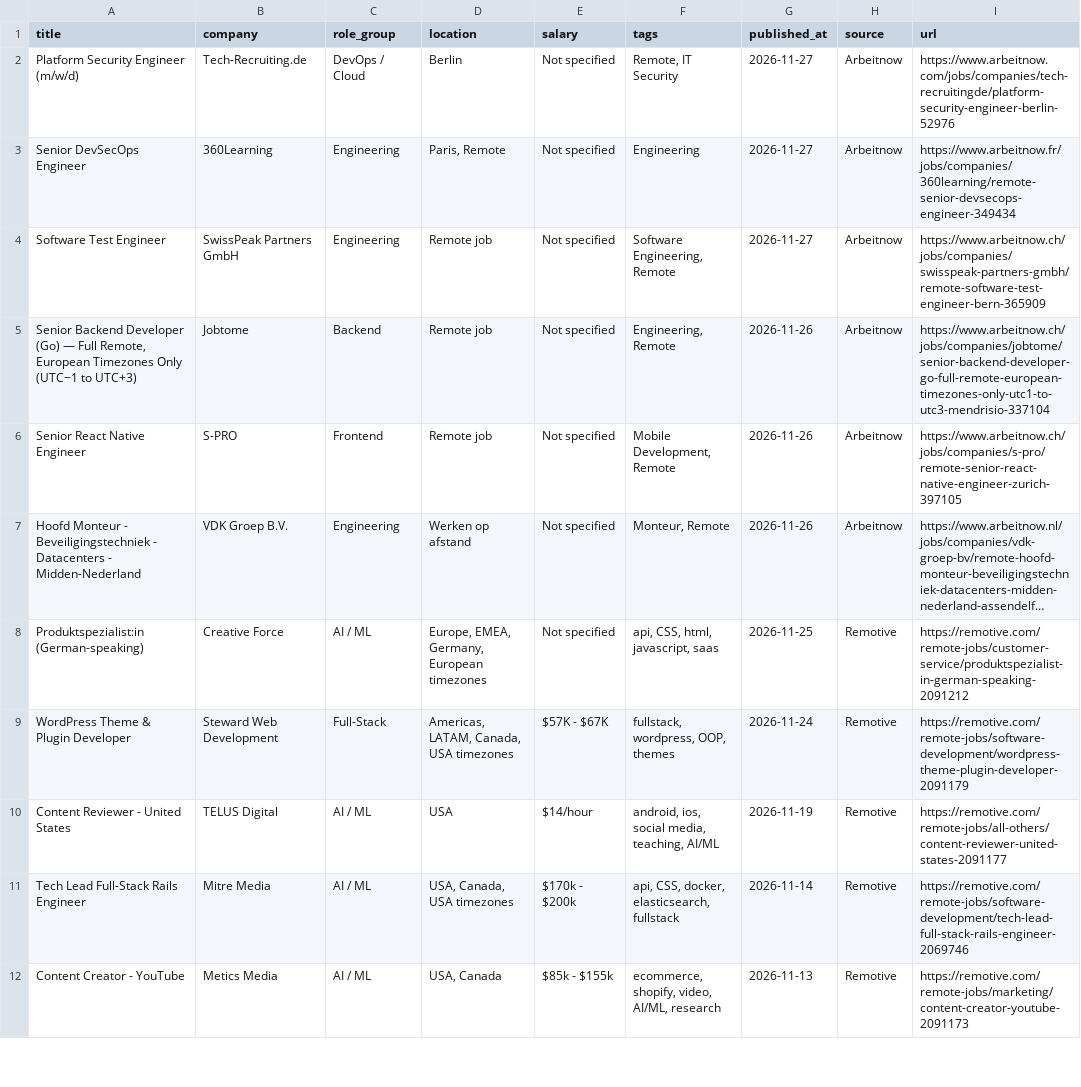
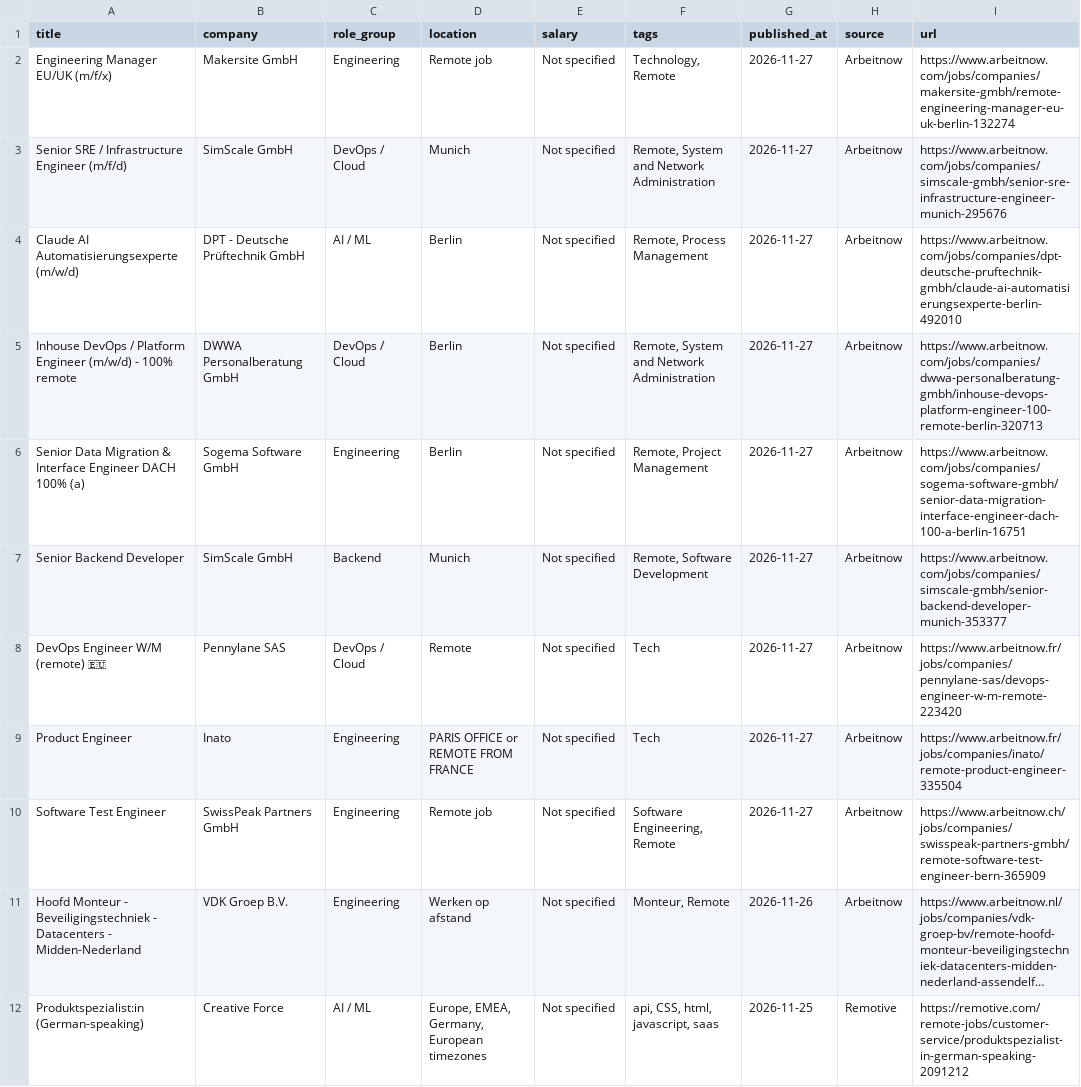
Before and after one commit to OneForAllHub/daily-remote-tech-jobs, a CSV file: data/jobs.csv, drawn as a sheet; only a part is shown; the shorter side is filled out with more unchanged rows; long unchanged cells end in …; removed rows and columns are numbered as before the commit, all else as after; the diff names each change by its address in the sheet, - before the commit and + after, or states it on an @@ line.

```diff
--- a/data/jobs.csv
+++ b/data/jobs.csv
+row 2: Engineering Manager EU/UK (m/f/x) | Makersite GmbH | Engineering | Remote job | Not specified | Technology, Remote | 2026-11-27 | Arbeitnow | https://www.arbeitnow.com/jobs/companies/makersite-gmbh/remote-engineering-manager-eu-uk-berlin-132274
+row 3: Senior SRE / Infrastructure Engineer (m/f/d) | SimScale GmbH | DevOps / Cloud | Munich | Not specified | Remote, System and Network Administration | 2026-11-27 | Arbeitnow | https://www.arbeitnow.com/jobs/companies/simscale-gmbh/senior-sre-infrastructure-engineer-munich-295676
+row 4: Claude AI Automatisierungsexperte (m/w/d) | DPT - Deutsche Prüftechnik GmbH | AI / ML | Berlin | Not specified | Remote, Process Management | 2026-11-27 | Arbeitnow | https://www.arbeitnow.com/jobs/companies/dpt-deutsche-pruftechnik-gmbh/claude-ai-automatisierungsexperte-berlin-492010
-A5 (title): Platform Security Engineer (m/w/d)
+A5 (title): Inhouse DevOps / Platform Engineer (m/w/d) - 100% remote
-B5 (company): Tech-Recruiting.de
+B5 (company): DWWA Personalberatung GmbH
-F5 (tags): Remote, IT Security
+F5 (tags): Remote, System and Network Administration
-I5 (url): https://www.arbeitnow.com/jobs/companies/tech-recruitingde/platform-security-engineer-berlin-52976
+I5 (url): https://www.arbeitnow.com/jobs/companies/dwwa-personalberatung-gmbh/inhouse-devops-platform-engineer-100-remote-berlin-320713
+row 6: Senior Data Migration & Interface Engineer DACH 100% (a) | Sogema Software GmbH | Engineering | Berlin | Not specified | Remote, Project Management | 2026-11-27 | Arbeitnow | https://www.arbeitnow.com/jobs/companies/sogema-software-gmbh/senior-data-migration-interface-engineer-dach-100-a-berlin-16751
+row 7: Senior Backend Developer | SimScale GmbH | Backend | Munich | Not specified | Remote, Software Development | 2026-11-27 | Arbeitnow | https://www.arbeitnow.com/jobs/companies/simscale-gmbh/senior-backend-developer-munich-353377
+row 8: DevOps Engineer W/M (remote) 🇪🇺 | Pennylane SAS | DevOps / Cloud | Remote | Not specified | Tech | 2026-11-27 | Arbeitnow | https://www.arbeitnow.fr/jobs/companies/pennylane-sas/devops-engineer-w-m-remote-223420
-A9 (title): Senior DevSecOps Engineer
+A9 (title): Product Engineer
-B9 (company): 360Learning
+B9 (company): Inato
-D9 (location): Paris, Remote
+D9 (location): PARIS OFFICE or REMOTE FROM FRANCE
-F9 (tags): Engineering
+F9 (tags): Tech
-I9 (url): https://www.arbeitnow.fr/jobs/companies/360learning/remote-senior-devsecops-engineer-349434
+I9 (url): https://www.arbeitnow.fr/jobs/companies/inato/remote-product-engineer-335504
-row 5: Senior Backend Developer (Go) — Full Remote, European Timezones Only (UTC−1 to UTC+3) | Jobtome | Backend | Remote job | Not specified | Engineering, Remote | 2026-11-26 | Arbeitnow | https://www.arbeitnow.ch/jobs/companies/jobtome/senior-backend-developer-go-full-remote-european-timezones-only-utc1-to-utc3-mendrisio-337104
-row 6: Senior React Native Engineer | S-PRO | Frontend | Remote job | Not specified | Mobile Development, Remote | 2026-11-26 | Arbeitnow | https://www.arbeitnow.ch/jobs/companies/s-pro/remote-senior-react-native-engineer-zurich-397105
```
Also changed, not shown: 9 other files.
